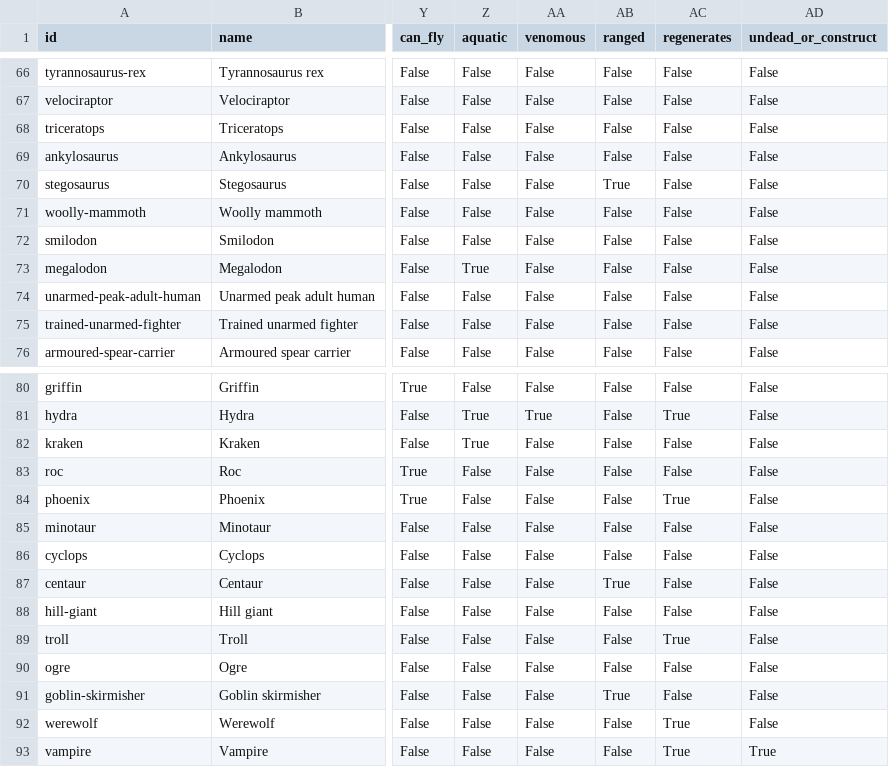
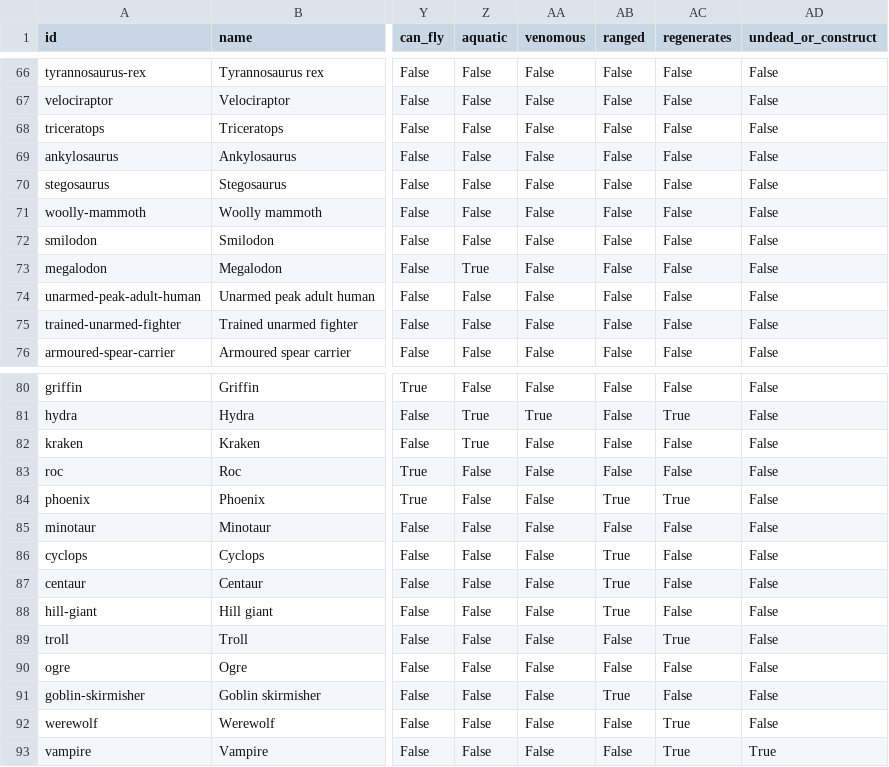
Before and after one commit to Samfa12-tech/What-Would-Win, a CSV file: data/creatures.csv, drawn as a sheet; only a part is shown, gaps mark what is left out; the diff names each change by its address in the sheet, - before the commit and + after, or states it on an @@ line.

Commit message:
Add semantic creature data audit

```diff
--- a/data/creatures.csv
+++ b/data/creatures.csv
-AB70 (ranged): True
+AB70 (ranged): False
-AB84 (ranged): False
+AB84 (ranged): True
-AB86 (ranged): False
+AB86 (ranged): True
-AB88 (ranged): False
+AB88 (ranged): True
```
Also changed, not shown: 29 other files.
